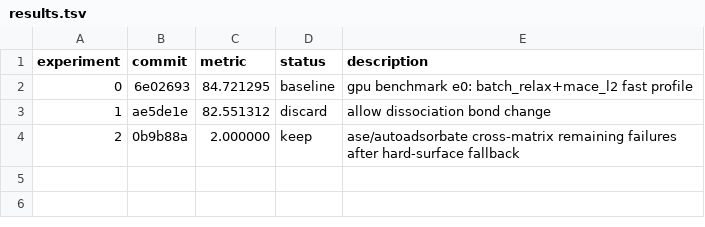
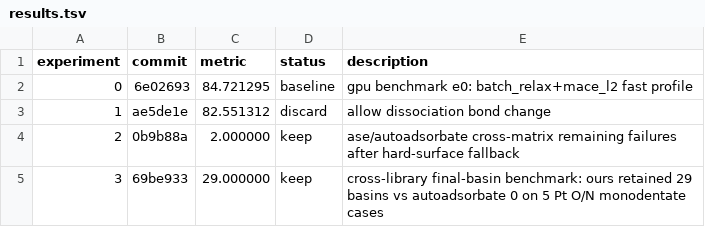
Before and after one commit to Phorbol/MLIP-Adsorption-Workflow, a TSV file: results.tsv, drawn as a sheet.

```diff
--- a/results.tsv
+++ b/results.tsv
@@ -4 +4,2 @@ experiment	commit	metric	status	description
 2	0b9b88a	2.000000	keep	ase/autoadsorbate cross-matrix remaining failures after hard-surface fallback
+3	69be933	29.000000	keep	cross-library final-basin benchmark: ours retained 29 basins vs autoadsorbate 0 on 5 Pt O/N monodentate cases
```
